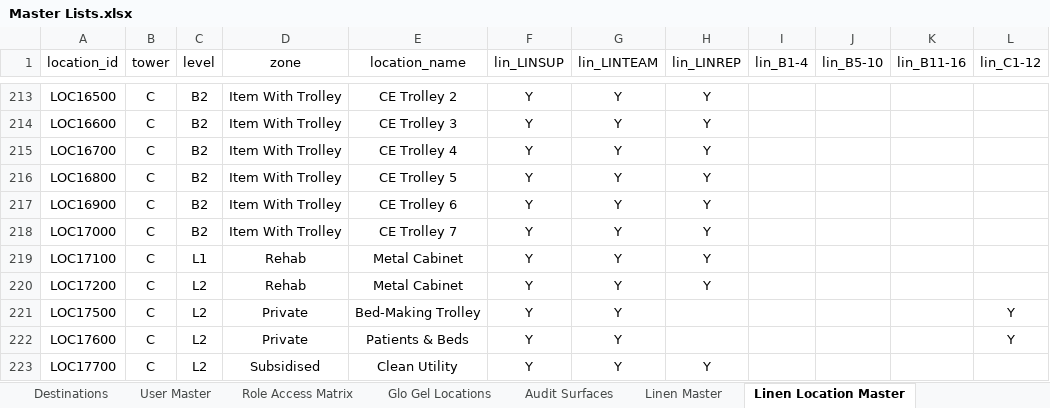
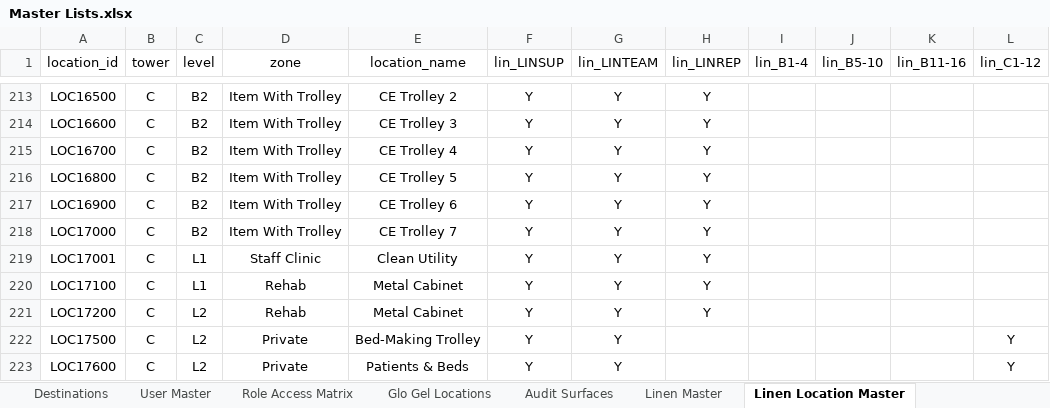
Before and after one commit to Cetusblue/housekeeping-hub, an Excel workbook: Master Lists.xlsx, sheet Linen Location Master, drawn as a sheet; only a part is shown, gaps mark what is left out; the shorter side is filled out with more unchanged rows; values as stored, in another font and other column widths than the file's, no borders; the diff names each change by its address in the sheet, - before the commit and + after, or states it on an @@ line.

Commit message:
Added Lin Rep Accounts, new location and revised stock report items

```diff
--- a/Master Lists.xlsx (sheet Linen Location Master)
+++ b/Master Lists.xlsx (sheet Linen Location Master)
+row 219: LOC17001 | C | L1 | Staff Clinic | Clean Utility | Y | Y | Y
```
Also changed, not shown: sheet User Master, sheet Report Line Master, sheet Linen Report Mapping, sheet Linen Master, sheet Report Mapping, 1 other file.
